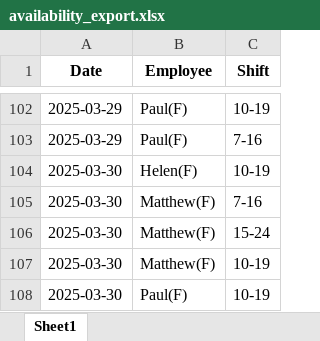
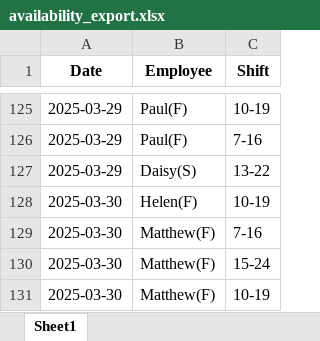
Before and after one commit to AiroGriefwind/ScheduleMaker, an Excel workbook: availability_export.xlsx, sheet Sheet1, drawn as a sheet; only a part is shown, gaps mark what is left out; the shorter side is filled out with more unchanged rows; values as stored, in another font and other column widths than the file's, no borders; the diff covers the shown part only; the diff names each change by its address in the sheet, - before the commit and + after, or states it on an @@ line.

```diff
--- a/availability_export.xlsx (sheet Sheet1)
+++ b/availability_export.xlsx (sheet Sheet1)
+row 127: 2025-03-29 | Daisy(S) | 13-22
```
Also changed, not shown: 42 added rows and 2 moved rows elsewhere in this sheet, freelancer_schedule_weighted_randomization.xlsx, 3 other files.
